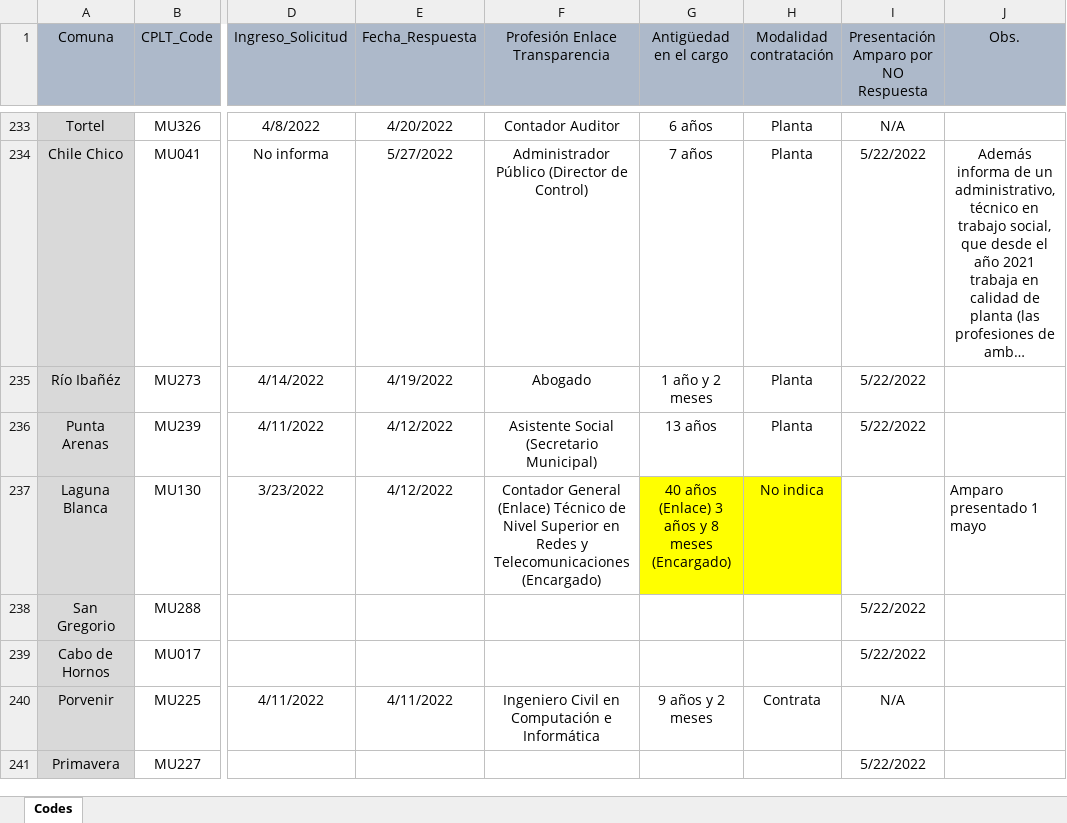
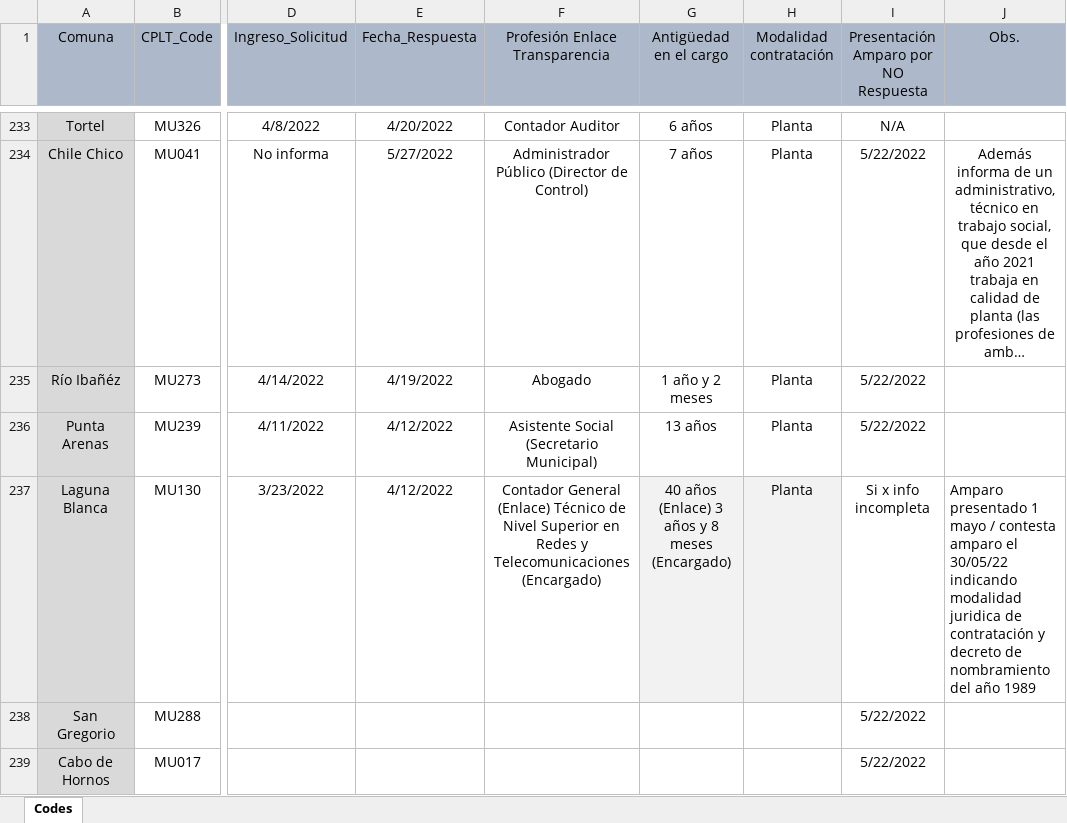
Before and after one commit to bgonzalezbustamante/local-gov-indicators, an Excel workbook: data/raw/CPLT/Request/DAI Municipios Enlace Transparencia.xlsx, sheet Codes, drawn as a sheet; only a part is shown, gaps mark what is left out; the shorter side is filled out with more unchanged rows; long unchanged cells end in …; values as stored, in another font and other column widths than the file's, no borders; the diff names each change by its address in the sheet, - before the commit and + after, or states it on an @@ line.

Commit message:
Update DAI Municipios Enlace Transparencia.xlsx

```diff
--- a/data/raw/CPLT/Request/DAI Municipios Enlace Transparencia.xlsx (sheet Codes)
+++ b/data/raw/CPLT/Request/DAI Municipios Enlace Transparencia.xlsx (sheet Codes)
-G237:H237 fill: #FFFF00
+G237:H237 fill: #F2F2F2
-H237 (Modalidad contratación): No indica
+H237 (Modalidad contratación): Planta
-I237: (empty)
+I237: Si x info incompleta
-J237 (Obs.): …1 mayo
+J237 (Obs.): …1 mayo / contesta amparo el 30/05/22 indicando modalidad juridica de contratación y decreto de nombramiento del año 1989
```
